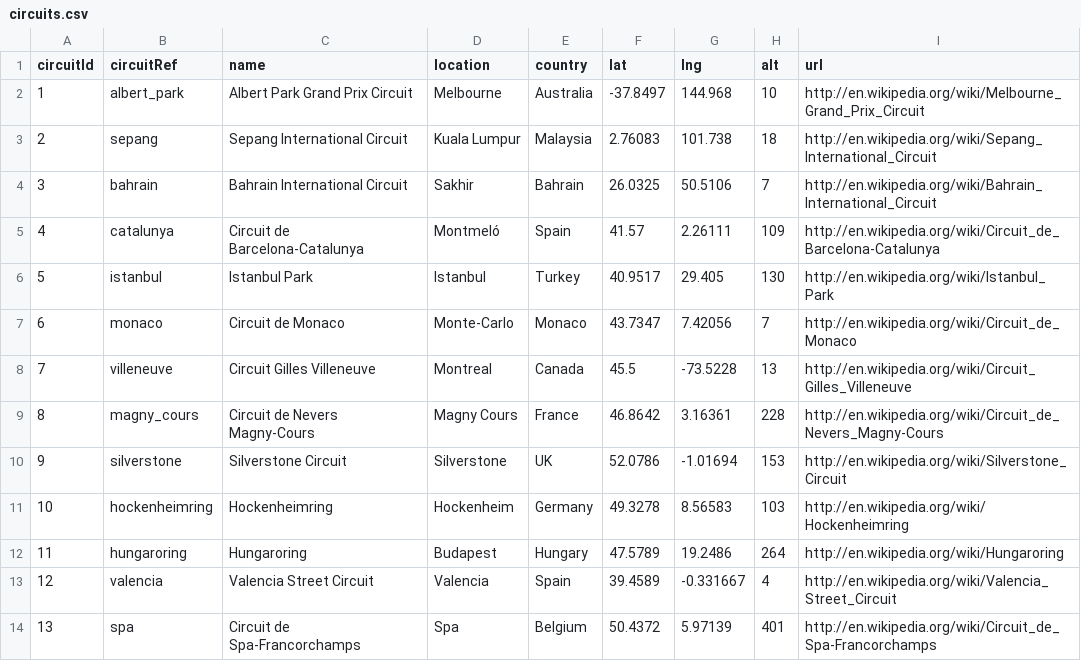
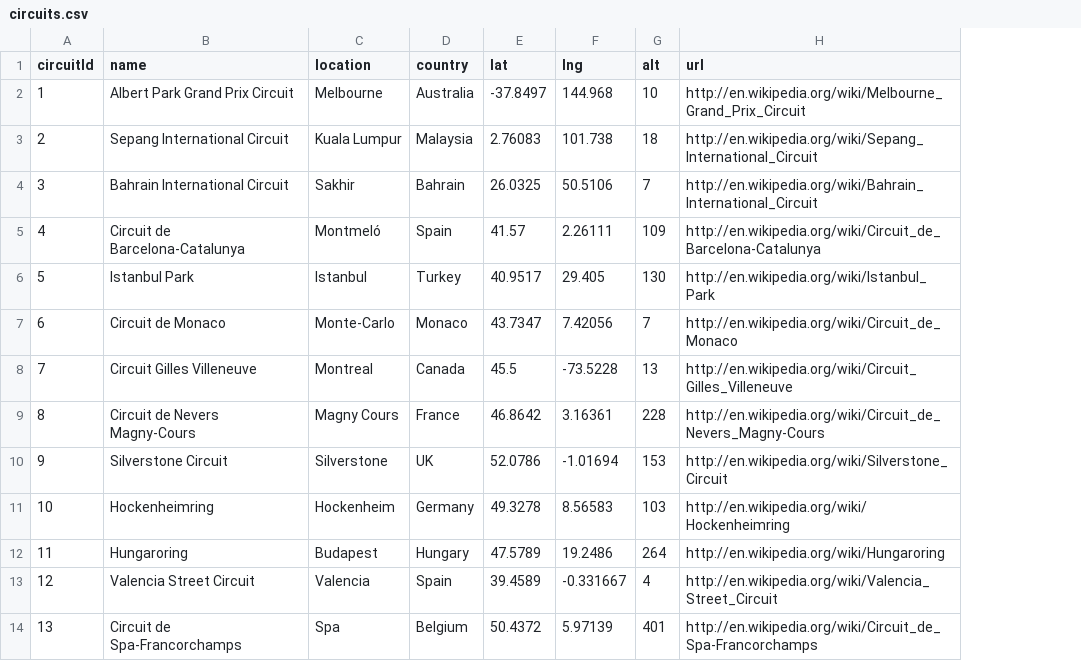
Before and after one commit to reyandrea/DBMS2, a CSV file: circuits.csv, drawn as a sheet; only a part is shown; the diff names each change by its address in the sheet, - before the commit and + after, or states it on an @@ line.

```diff
--- a/circuits.csv
+++ b/circuits.csv
-column B (circuitRef), rows 2-14: albert_park | sepang | bahrain | catalunya | istanbul | monaco | villeneuve | magny_cours | silverstone | hockenheimring | hungaroring | valencia | spa
```
Also changed, not shown: constructors.csv, 7 other files.
